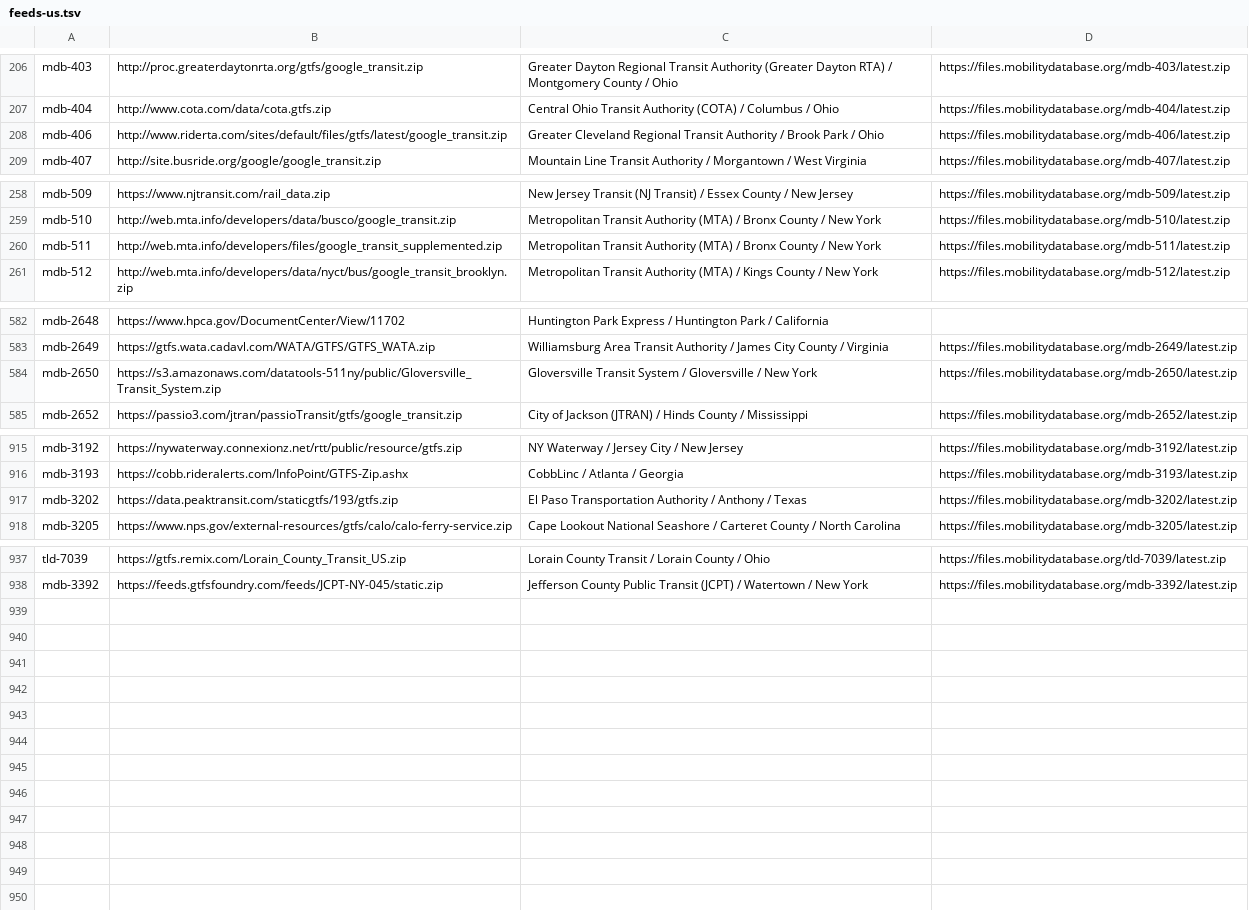
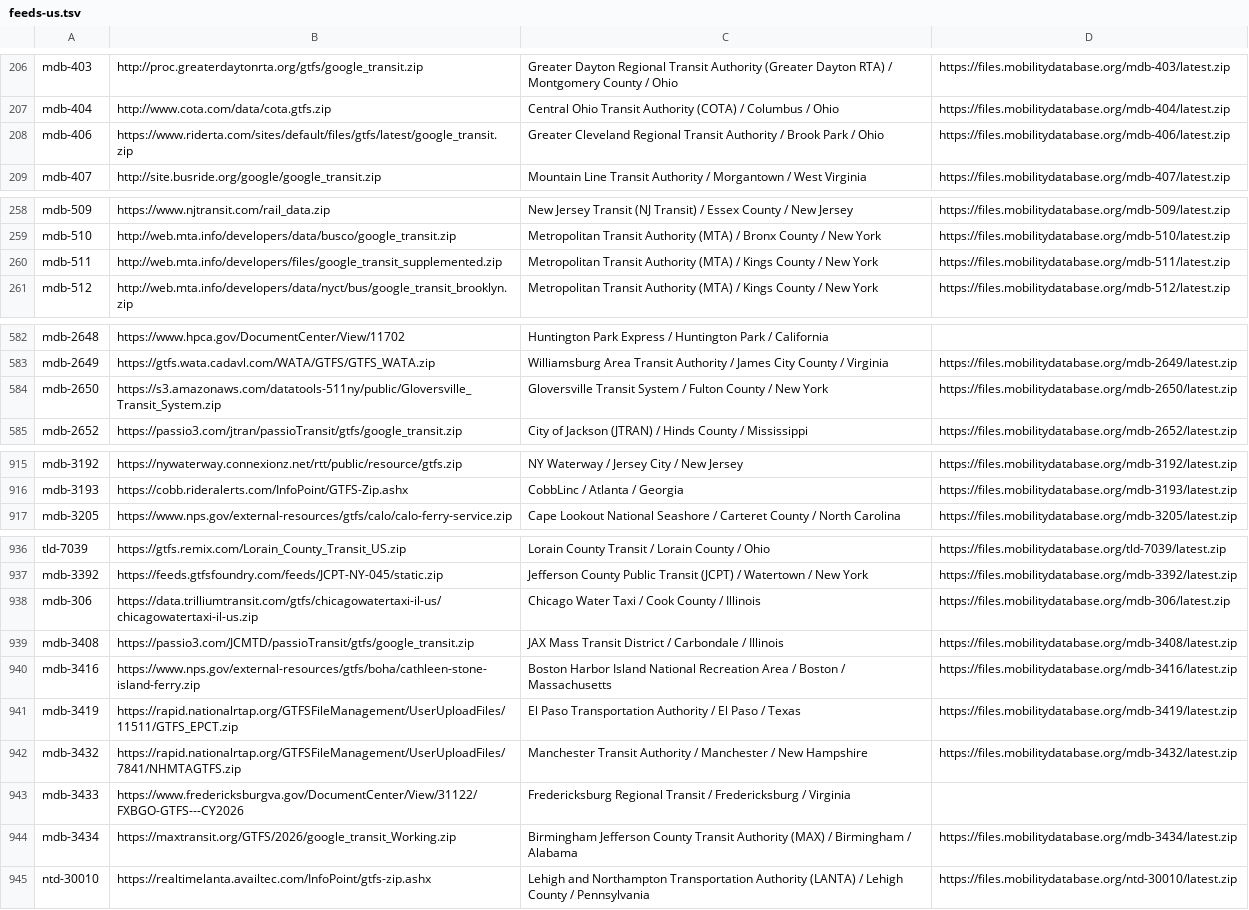
Before and after one commit to Phylliida/self-hosted-creature-collect, a TSV file: feeds-us.tsv, drawn as a sheet; only a part is shown, gaps mark what is left out.

```diff
--- a/feeds-us.tsv
+++ b/feeds-us.tsv
@@ -207,3 +207,3 @@ mdb-403	http://proc.greaterdaytonrta.org/gtfs/google_transit.zip	Greater Dayton
 mdb-404	http://www.cota.com/data/cota.gtfs.zip	Central Ohio Transit Authority (COTA) / Columbus / Ohio	https://files.mobilitydatabase.org/mdb-404/latest.zip
-mdb-406	http://www.riderta.com/sites/default/files/gtfs/latest/google_transit.zip	Greater Cleveland Regional Transit Authority / Brook Park / Ohio	https://files.mobilitydatabase.org/mdb-406/latest.zip
+mdb-406	https://www.riderta.com/sites/default/files/gtfs/latest/google_transit.zip	Greater Cleveland Regional Transit Authority / Brook Park / Ohio	https://files.mobilitydatabase.org/mdb-406/latest.zip
 mdb-407	http://site.busride.org/google/google_transit.zip	Mountain Line Transit Authority / Morgantown / West Virginia	https://files.mobilitydatabase.org/mdb-407/latest.zip
@@ -259,3 +259,3 @@ mdb-509	https://www.njtransit.com/rail_data.zip	New Jersey Transit (NJ Transit)
 mdb-510	http://web.mta.info/developers/data/busco/google_transit.zip	Metropolitan Transit Authority (MTA) / Bronx County / New York	https://files.mobilitydatabase.org/mdb-510/latest.zip
-mdb-511	http://web.mta.info/developers/files/google_transit_supplemented.zip	Metropolitan Transit Authority (MTA) / Bronx County / New York	https://files.mobilitydatabase.org/mdb-511/latest.zip
+mdb-511	http://web.mta.info/developers/files/google_transit_supplemented.zip	Metropolitan Transit Authority (MTA) / Kings County / New York	https://files.mobilitydatabase.org/mdb-511/latest.zip
 mdb-512	http://web.mta.info/developers/data/nyct/bus/google_transit_brooklyn.zip	Metropolitan Transit Authority (MTA) / Kings County / New York	https://files.mobilitydatabase.org/mdb-512/latest.zip
@@ -583,3 +583,3 @@ mdb-2648	https://www.hpca.gov/DocumentCenter/View/11702	Huntington Park Express
 mdb-2649	https://gtfs.wata.cadavl.com/WATA/GTFS/GTFS_WATA.zip	Williamsburg Area Transit Authority / James City County / Virginia	https://files.mobilitydatabase.org/mdb-2649/latest.zip
-mdb-2650	https://s3.amazonaws.com/datatools-511ny/public/Gloversville_Transit_System.zip	Gloversville Transit System / Gloversville / New York	https://files.mobilitydatabase.org/mdb-2650/latest.zip
+mdb-2650	https://s3.amazonaws.com/datatools-511ny/public/Gloversville_Transit_System.zip	Gloversville Transit System / Fulton County / New York	https://files.mobilitydatabase.org/mdb-2650/latest.zip
 mdb-2652	https://passio3.com/jtran/passioTransit/gtfs/google_transit.zip	City of Jackson (JTRAN) / Hinds County / Mississippi	https://files.mobilitydatabase.org/mdb-2652/latest.zip
@@ -916,3 +916,2 @@ mdb-3192	https://nywaterway.connexionz.net/rtt/public/resource/gtfs.zip	NY Water
 mdb-3193	https://cobb.rideralerts.com/InfoPoint/GTFS-Zip.ashx	CobbLinc / Atlanta / Georgia	https://files.mobilitydatabase.org/mdb-3193/latest.zip
-mdb-3202	https://data.peaktransit.com/staticgtfs/193/gtfs.zip	El Paso Transportation Authority / Anthony / Texas	https://files.mobilitydatabase.org/mdb-3202/latest.zip
 mdb-3205	https://www.nps.gov/external-resources/gtfs/calo/calo-ferry-service.zip	Cape Lookout National Seashore / Carteret County / North Carolina	https://files.mobilitydatabase.org/mdb-3205/latest.zip
@@ -938 +937,9 @@ tld-7039	https://gtfs.remix.com/Lorain_County_Transit_US.zip	Lorain County Trans
 mdb-3392	https://feeds.gtfsfoundry.com/feeds/JCPT-NY-045/static.zip	Jefferson County Public Transit (JCPT) / Watertown / New York	https://files.mobilitydatabase.org/mdb-3392/latest.zip
+mdb-306	https://data.trilliumtransit.com/gtfs/chicagowatertaxi-il-us/chicagowatertaxi-il-us.zip	Chicago Water Taxi / Cook County / Illinois	https://files.mobilitydatabase.org/mdb-306/latest.zip
+mdb-3408	https://passio3.com/JCMTD/passioTransit/gtfs/google_transit.zip	JAX Mass Transit District / Carbondale / Illinois	https://files.mobilitydatabase.org/mdb-3408/latest.zip
+mdb-3416	https://www.nps.gov/external-resources/gtfs/boha/cathleen-stone-island-ferry.zip	Boston Harbor Island National Recreation Area / Boston / Massachusetts	https://files.mobilitydatabase.org/mdb-3416/latest.zip
+mdb-3419	https://rapid.nationalrtap.org/GTFSFileManagement/UserUploadFiles/11511/GTFS_EPCT.zip	El Paso Transportation Authority / El Paso / Texas	https://files.mobilitydatabase.org/mdb-3419/latest.zip
+mdb-3432	https://rapid.nationalrtap.org/GTFSFileManagement/UserUploadFiles/7841/NHMTAGTFS.zip	Manchester Transit Authority / Manchester / New Hampshire	https://files.mobilitydatabase.org/mdb-3432/latest.zip
+mdb-3433	https://www.fredericksburgva.gov/DocumentCenter/View/31122/FXBGO-GTFS---CY2026	Fredericksburg Regional Transit / Fredericksburg / Virginia	
+mdb-3434	https://maxtransit.org/GTFS/2026/google_transit_Working.zip	Birmingham Jefferson County Transit Authority (MAX) / Birmingham / Alabama	https://files.mobilitydatabase.org/mdb-3434/latest.zip
+ntd-30010	https://realtimelanta.availtec.com/InfoPoint/gtfs-zip.ashx	Lehigh and Northampton Transportation Authority (LANTA) / Lehigh County / Pennsylvania	https://files.mobilitydatabase.org/ntd-30010/latest.zip
```
Also changed, not shown: 25 other files.
